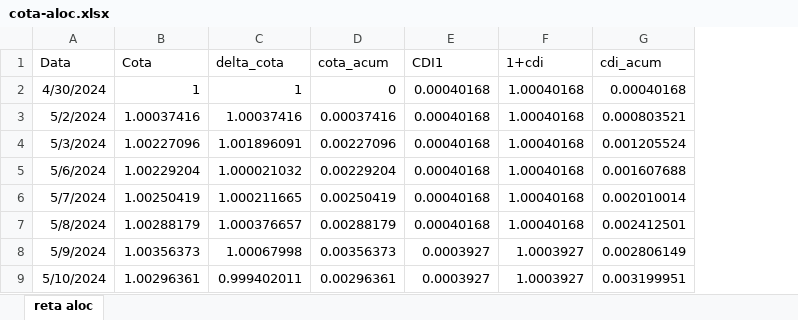
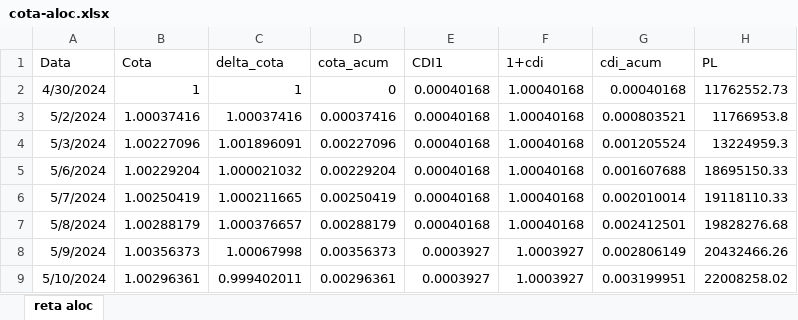
Before and after one commit to luketesser/lamina, an Excel workbook: reta_aloc_files/cota-aloc.xlsx, sheet reta aloc, drawn as a sheet; only a part is shown; values as stored, in another font and other column widths than the file's, no borders; the diff names each change by its address in the sheet, - before the commit and + after, or states it on an @@ line.

```diff
--- a/reta_aloc_files/cota-aloc.xlsx (sheet reta aloc)
+++ b/reta_aloc_files/cota-aloc.xlsx (sheet reta aloc)
+column H (PL), rows 2-9: 11762552.73 | 11766953.8 | 13224959.3 | 18695150.33 | 19118110.33 | 19828276.68 | 20432466.26 | 22008258.02
```
Also changed, not shown: 7 other files.
